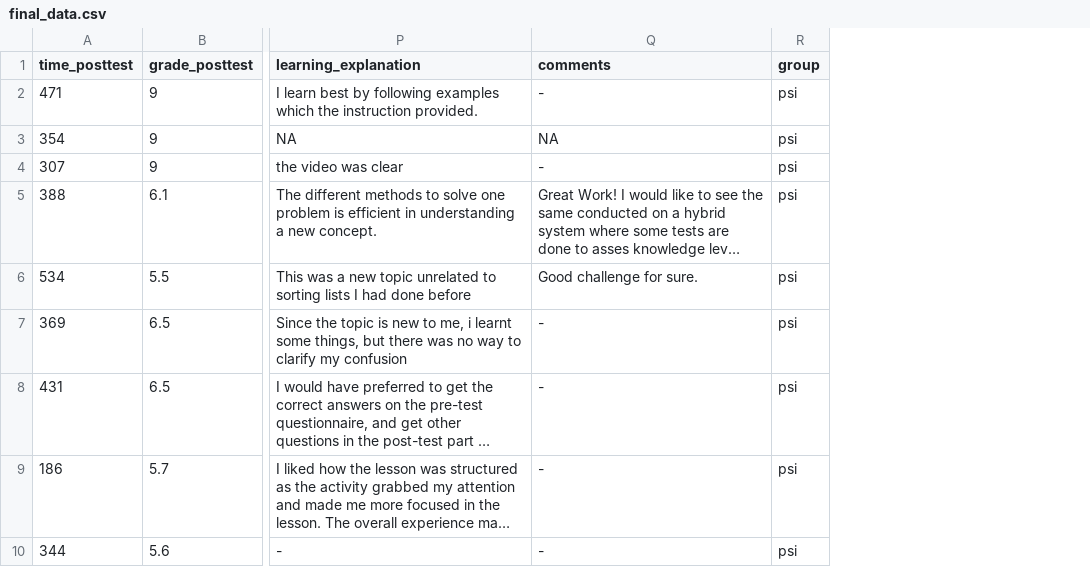
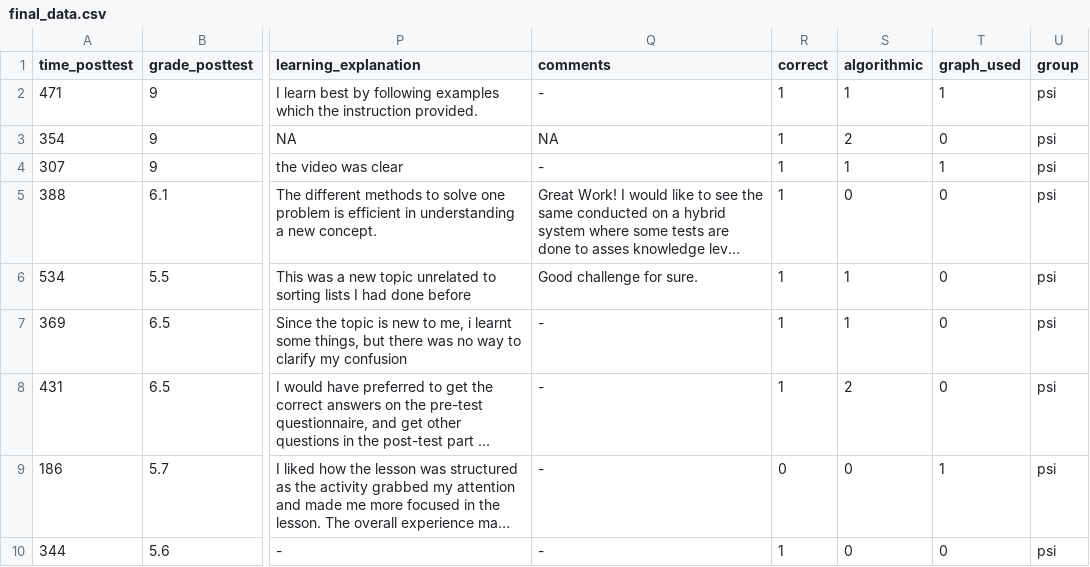
Before and after one commit to berry-sh/cs411_project, a CSV file: data/final_data.csv, drawn as a sheet; only a part is shown, gaps mark what is left out; long unchanged cells end in …; the diff covers the shown part only; the diff names each change by its address in the sheet, - before the commit and + after, or states it on an @@ line.

Commit message:
update dataset

```diff
--- a/data/final_data.csv
+++ b/data/final_data.csv
+column R (correct), rows 2-10: 1 | 1 | 1 | 1 | 1 | 1 | 1 | 0 | 1
+column S (algorithmic), rows 2-10: 1 | 2 | 1 | 0 | 1 | 1 | 2 | 0 | 0
+column T (graph_used), rows 2-10: 1 | 0 | 1 | 0 | 0 | 0 | 0 | 1 | 0
```
Also changed, not shown: 2 added rows elsewhere in this file, data/posttest1_ips.csv, data/posttest1_psi.csv, 13 other files.
